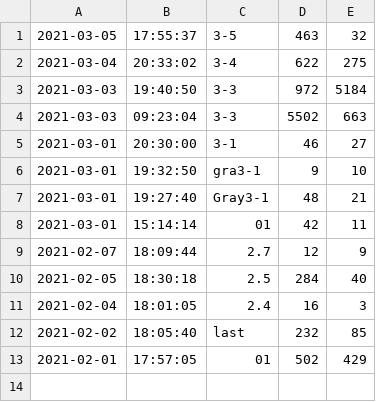
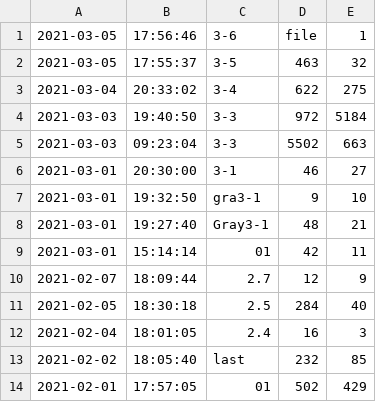
Before and after one commit to xwz1999/wxapp, a CSV file: commit.csv, drawn as a sheet.

```diff
--- a/commit.csv
+++ b/commit.csv
@@ -1 +1,2 @@
+2021-03-05,17:56:46,3-6,file,1
 2021-03-05,17:55:37,3-5,463,32
```
Also changed, not shown: 11 other files.
